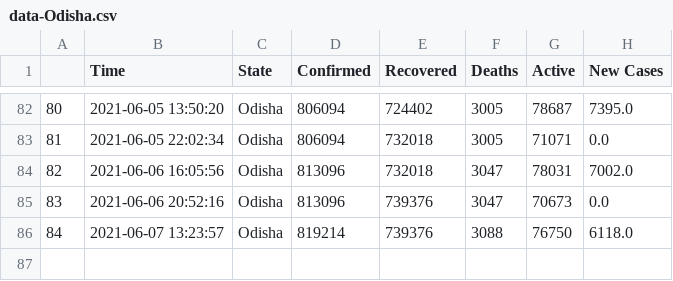
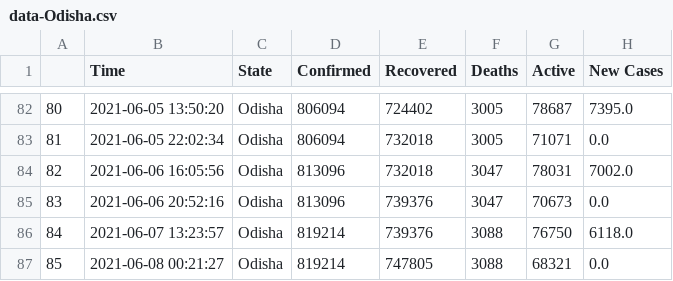
Before and after one commit to dakkshesh07/covid19_data-india-DERP, a CSV file: Odisha/data-Odisha.csv, drawn as a sheet; only a part is shown, gaps mark what is left out.

Commit message:
Odisha: upload updated datasets, fetched on 2021-06-08 00:21:27

```diff
--- a/Odisha/data-Odisha.csv
+++ b/Odisha/data-Odisha.csv
@@ -86 +86,2 @@
 84,2021-06-07 13:23:57,Odisha,819214,739376,3088,76750,6118.0
+85,2021-06-08 00:21:27,Odisha,819214,747805,3088,68321,0.0
```
